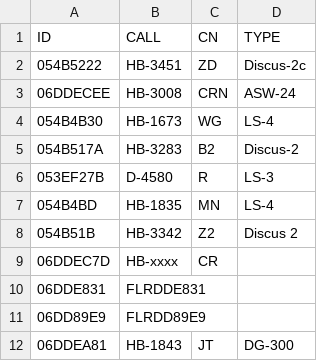
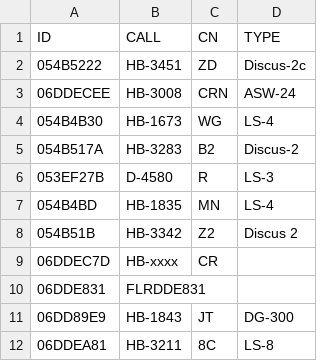
Before and after one commit to BeatScherrer/Segelfluggruppe-Dittingen, a CSV file: OGN/Groups/jsm_bellechasse.csv, drawn as a sheet.

Commit message:
Update jsm_bellechasse.csv

```diff
--- a/OGN/Groups/jsm_bellechasse.csv
+++ b/OGN/Groups/jsm_bellechasse.csv
@@ -10,3 +10,3 @@ ID,CALL,CN,TYPE
 06DDE831,FLRDDE831
-06DD89E9,FLRDD89E9
-06DDEA81,HB-1843,JT,DG-300
+06DD89E9,HB-1843,JT,DG-300
+06DDEA81,HB-3211,8C,LS-8
```
